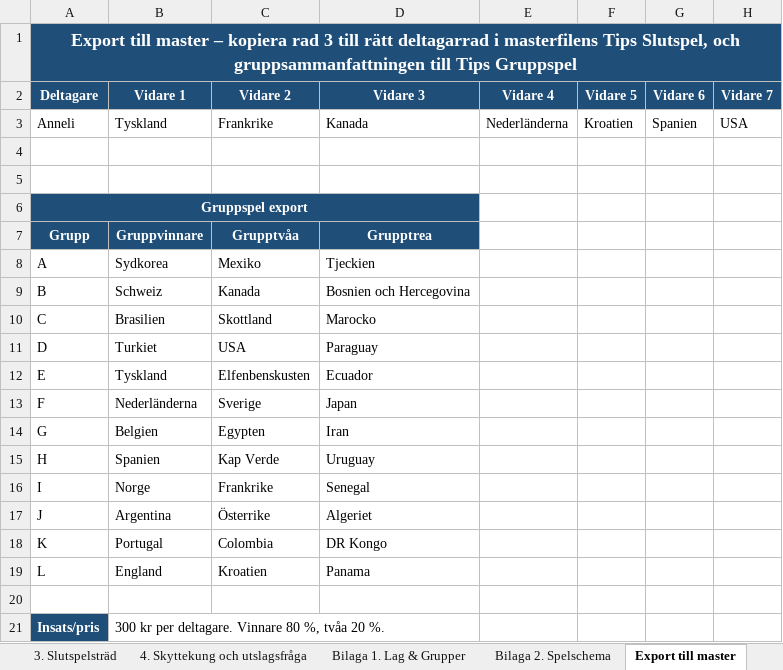
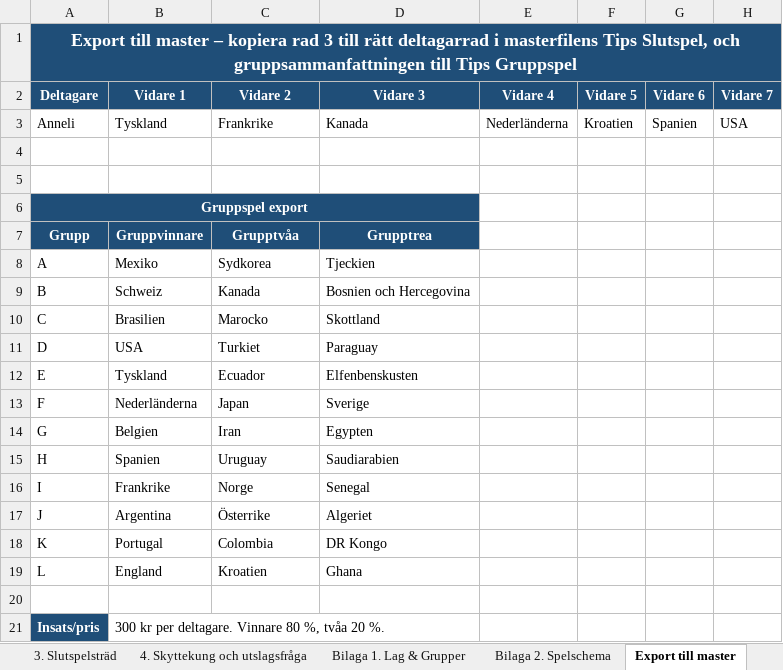
Before and after one commit to Biggles22/VM2026, an Excel workbook: Allas tips excel/Anneli_VM_Tips_2026.xlsx, sheet Export till master, drawn as a sheet; only a part is shown; values as stored, in another font and other column widths than the file's, no borders; the diff names each change by its address in the sheet, - before the commit and + after, or states it on an @@ line.

Commit message:
anneli

```diff
--- a/Allas tips excel/Anneli_VM_Tips_2026.xlsx (sheet Export till master)
+++ b/Allas tips excel/Anneli_VM_Tips_2026.xlsx (sheet Export till master)
-B8 (Vidare 1): Sydkorea
+B8 (Vidare 1): Mexiko
-C8 (Vidare 2): Mexiko
+C8 (Vidare 2): Sydkorea
-C10 (Vidare 2): Skottland
+C10 (Vidare 2): Marocko
-D10 (Vidare 3): Marocko
+D10 (Vidare 3): Skottland
-B11 (Vidare 1): Turkiet
+B11 (Vidare 1): USA
-C11 (Vidare 2): USA
+C11 (Vidare 2): Turkiet
-C12 (Vidare 2): Elfenbenskusten
+C12 (Vidare 2): Ecuador
-D12 (Vidare 3): Ecuador
+D12 (Vidare 3): Elfenbenskusten
-C13 (Vidare 2): Sverige
+C13 (Vidare 2): Japan
-D13 (Vidare 3): Japan
+D13 (Vidare 3): Sverige
-C14 (Vidare 2): Egypten
+C14 (Vidare 2): Iran
-D14 (Vidare 3): Iran
+D14 (Vidare 3): Egypten
-C15 (Vidare 2): Kap Verde
+C15 (Vidare 2): Uruguay
-D15 (Vidare 3): Uruguay
+D15 (Vidare 3): Saudiarabien
-B16 (Vidare 1): Norge
+B16 (Vidare 1): Frankrike
-C16 (Vidare 2): Frankrike
+C16 (Vidare 2): Norge
-D19 (Vidare 3): Panama
+D19 (Vidare 3): Ghana
```
Also changed, not shown: formulas that keep their value, 1 other file.
